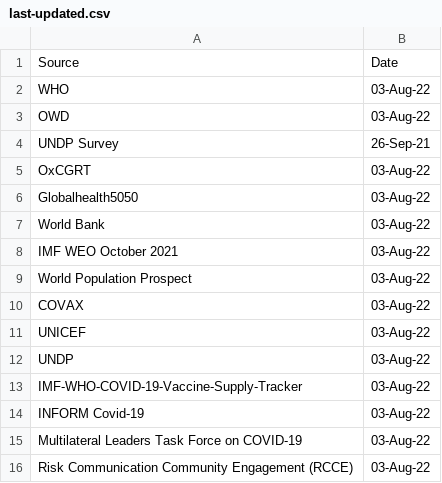
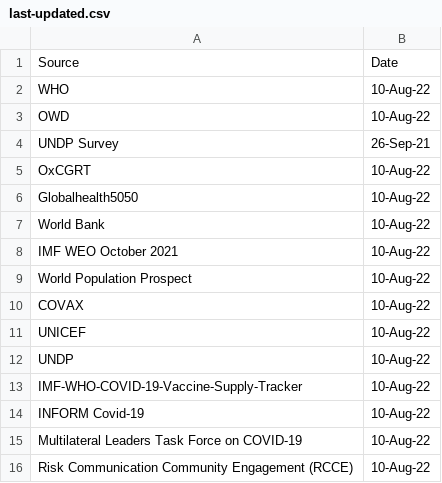
Before and after one commit to UNDP-Data/Vaccine-Equity-Dashboard-Indicator-Metadata, a CSV file: last-updated.csv, drawn as a sheet.

Commit message:
Update last-updated.csv

```diff
--- a/last-updated.csv
+++ b/last-updated.csv
@@ -1,16 +1,16 @@
 Source,Date
-WHO,03-Aug-22
-OWD,03-Aug-22
+WHO,10-Aug-22
+OWD,10-Aug-22
 UNDP Survey,26-Sep-21
-OxCGRT,03-Aug-22
-Globalhealth5050,03-Aug-22
-World Bank,03-Aug-22
-IMF WEO October 2021,03-Aug-22
-World Population Prospect,03-Aug-22
-COVAX,03-Aug-22
-UNICEF,03-Aug-22
-UNDP,03-Aug-22
-IMF-WHO-COVID-19-Vaccine-Supply-Tracker,03-Aug-22
-INFORM Covid-19,03-Aug-22
-Multilateral Leaders Task Force on COVID-19,03-Aug-22
-Risk Communication Community Engagement (RCCE),03-Aug-22
+OxCGRT,10-Aug-22
+Globalhealth5050,10-Aug-22
+World Bank,10-Aug-22
+IMF WEO October 2021,10-Aug-22
+World Population Prospect,10-Aug-22
+COVAX,10-Aug-22
+UNICEF,10-Aug-22
+UNDP,10-Aug-22
+IMF-WHO-COVID-19-Vaccine-Supply-Tracker,10-Aug-22
+INFORM Covid-19,10-Aug-22
+Multilateral Leaders Task Force on COVID-19,10-Aug-22
+Risk Communication Community Engagement (RCCE),10-Aug-22
```
